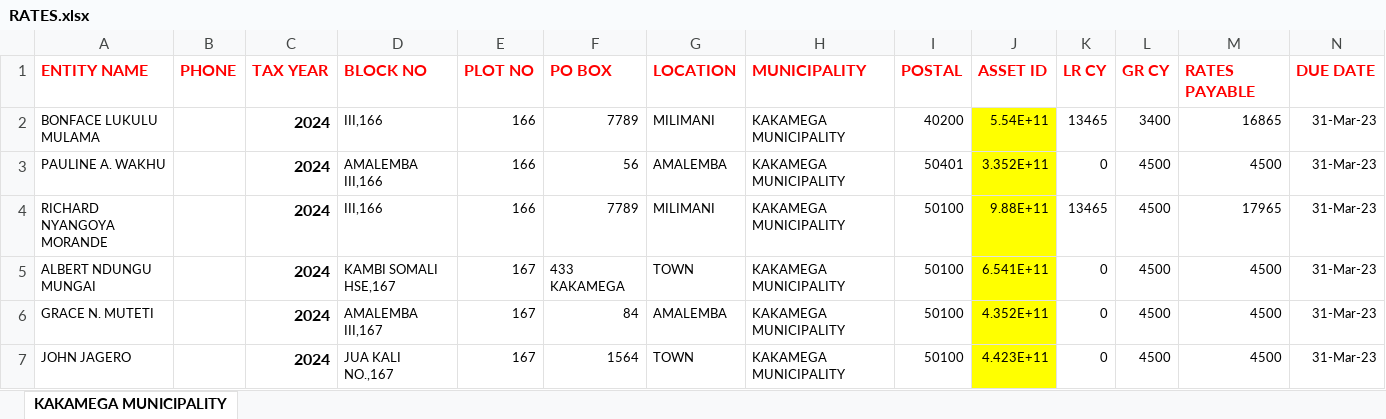
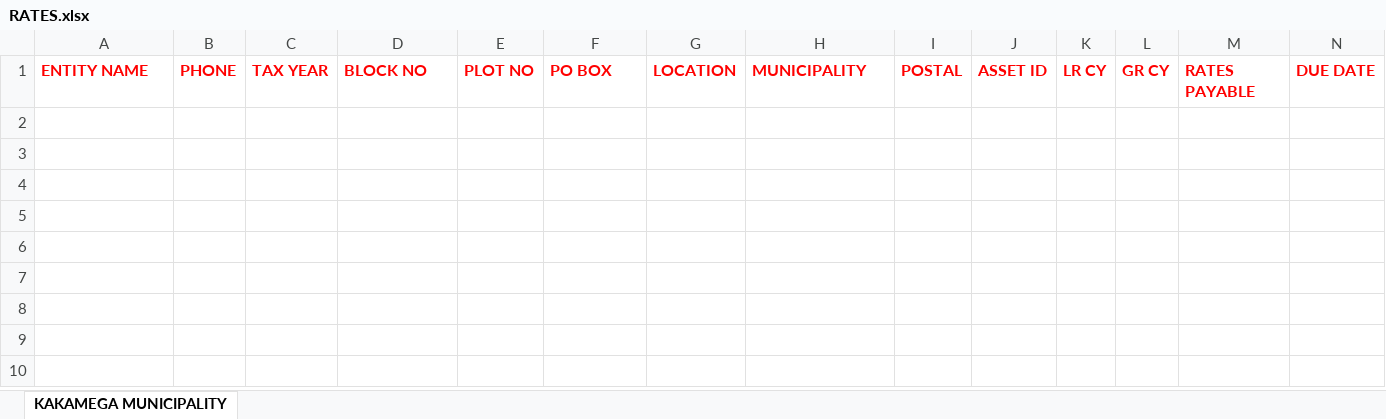
Before and after one commit to walterayiego/postdata-from-excel, an Excel workbook: RATES.xlsx, sheet KAKAMEGA MUNICIPALITY, drawn as a sheet; only a part is shown; values as stored, in another font and other column widths than the file's, no borders; rows hold the shown columns only; the diff names each change by its address in the sheet, - before the commit and + after, or states it on an @@ line.

```diff
--- a/RATES.xlsx (sheet KAKAMEGA MUNICIPALITY)
+++ b/RATES.xlsx (sheet KAKAMEGA MUNICIPALITY)
-row 2: BONFACE LUKULU MULAMA |  | 2024 | III,166 | 166 | 7789 | MILIMANI | KAKAMEGA MUNICIPALITY | 40200 | 5.54E+11 | 13465 | 3400 | 16865 | 31-Mar-23
-row 3: PAULINE A. WAKHU |  | 2024 | AMALEMBA III,166 | 166 | 56 | AMALEMBA | KAKAMEGA MUNICIPALITY | 50401 | 3.352E+11 | 0 | 4500 | 4500 | 31-Mar-23
-row 4: RICHARD NYANGOYA MORANDE |  | 2024 | III,166 | 166 | 7789 | MILIMANI | KAKAMEGA MUNICIPALITY | 50100 | 9.88E+11 | 13465 | 4500 | 17965 | 31-Mar-23
-row 5: ALBERT NDUNGU MUNGAI |  | 2024 | KAMBI SOMALI HSE,167 | 167 | 433 KAKAMEGA | TOWN | KAKAMEGA MUNICIPALITY | 50100 | 6.541E+11 | 0 | 4500 | 4500 | 31-Mar-23
-row 6: GRACE N. MUTETI |  | 2024 | AMALEMBA III,167 | 167 | 84 | AMALEMBA | KAKAMEGA MUNICIPALITY | 50100 | 4.352E+11 | 0 | 4500 | 4500 | 31-Mar-23
-row 7: JOHN JAGERO |  | 2024 | JUA KALI NO.,167 | 167 | 1564 | TOWN | KAKAMEGA MUNICIPALITY | 50100 | 4.423E+11 | 0 | 4500 | 4500 | 31-Mar-23
```
Also changed, not shown: 2 other files.
